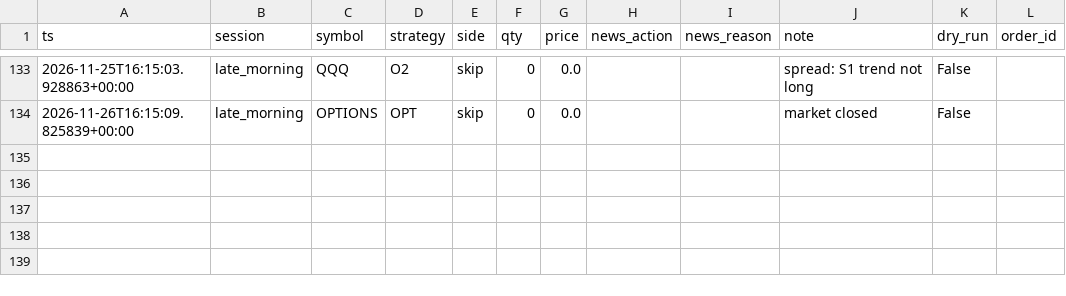
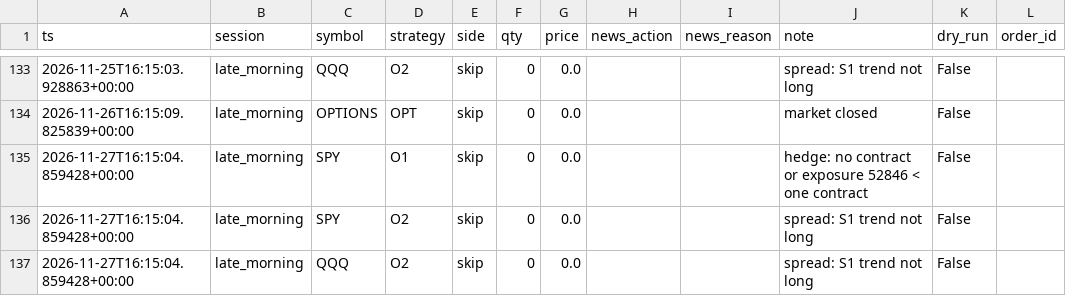
Before and after one commit to HarshitK2814/quantitative-trading-research, a CSV file: portfolio/session_log.csv, drawn as a sheet; only a part is shown, gaps mark what is left out; the diff names each change by its address in the sheet, - before the commit and + after, or states it on an @@ line.

Commit message:
session: local trigger

```diff
--- a/portfolio/session_log.csv
+++ b/portfolio/session_log.csv
+row 135: 2026-11-27T16:15:04.859428+00:00 | late_morning | SPY | O1 | skip | 0 | 0.0 |  |  | hedge: no contract or exposure 52846 < one contract | False
+row 136: 2026-11-27T16:15:04.859428+00:00 | late_morning | SPY | O2 | skip | 0 | 0.0 |  |  | spread: S1 trend not long | False
+row 137: 2026-11-27T16:15:04.859428+00:00 | late_morning | QQQ | O2 | skip | 0 | 0.0 |  |  | spread: S1 trend not long | False
```
Also changed, not shown: 1 other file.
